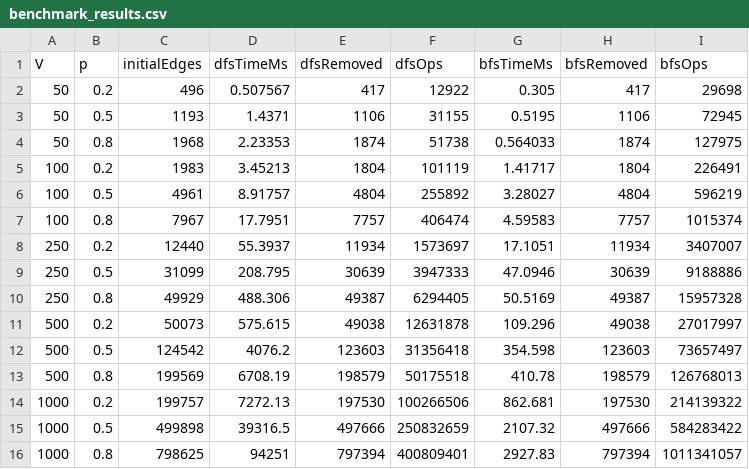
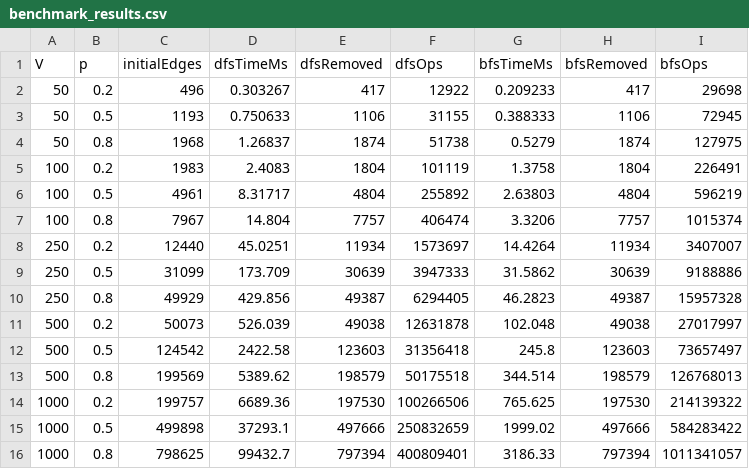
Before and after one commit to Brunomenezesvaz/Trabalho-Pratico-PAA, a CSV file: benchmark_results.csv, drawn as a sheet.

Commit message:
chore: clean terminal print encoding and update benchmark results

```diff
--- a/benchmark_results.csv
+++ b/benchmark_results.csv
@@ -1,16 +1,16 @@
 V,p,initialEdges,dfsTimeMs,dfsRemoved,dfsOps,bfsTimeMs,bfsRemoved,bfsOps
-50,0.2,496,0.507567,417,12922,0.305,417,29698
-50,0.5,1193,1.4371,1106,31155,0.5195,1106,72945
-50,0.8,1968,2.23353,1874,51738,0.564033,1874,127975
-100,0.2,1983,3.45213,1804,101119,1.41717,1804,226491
-100,0.5,4961,8.91757,4804,255892,3.28027,4804,596219
-100,0.8,7967,17.7951,7757,406474,4.59583,7757,1015374
-250,0.2,12440,55.3937,11934,1573697,17.1051,11934,3407007
-250,0.5,31099,208.795,30639,3947333,47.0946,30639,9188886
-250,0.8,49929,488.306,49387,6294405,50.5169,49387,15957328
-500,0.2,50073,575.615,49038,12631878,109.296,49038,27017997
-500,0.5,124542,4076.2,123603,31356418,354.598,123603,73657497
-500,0.8,199569,6708.19,198579,50175518,410.78,198579,126768013
-1000,0.2,199757,7272.13,197530,100266506,862.681,197530,214139322
-1000,0.5,499898,39316.5,497666,250832659,2107.32,497666,584283422
-1000,0.8,798625,94251,797394,400809401,2927.83,797394,1011341057
+50,0.2,496,0.303267,417,12922,0.209233,417,29698
+50,0.5,1193,0.750633,1106,31155,0.388333,1106,72945
+50,0.8,1968,1.26837,1874,51738,0.5279,1874,127975
+100,0.2,1983,2.4083,1804,101119,1.3758,1804,226491
+100,0.5,4961,8.31717,4804,255892,2.63803,4804,596219
+100,0.8,7967,14.804,7757,406474,3.3206,7757,1015374
+250,0.2,12440,45.0251,11934,1573697,14.4264,11934,3407007
+250,0.5,31099,173.709,30639,3947333,31.5862,30639,9188886
+250,0.8,49929,429.856,49387,6294405,46.2823,49387,15957328
+500,0.2,50073,526.039,49038,12631878,102.048,49038,27017997
+500,0.5,124542,2422.58,123603,31356418,245.8,123603,73657497
+500,0.8,199569,5389.62,198579,50175518,344.514,198579,126768013
+1000,0.2,199757,6689.36,197530,100266506,765.625,197530,214139322
+1000,0.5,499898,37293.1,497666,250832659,1999.02,497666,584283422
+1000,0.8,798625,99432.7,797394,400809401,3186.33,797394,1011341057
```
Also changed, not shown: 2 other files.
